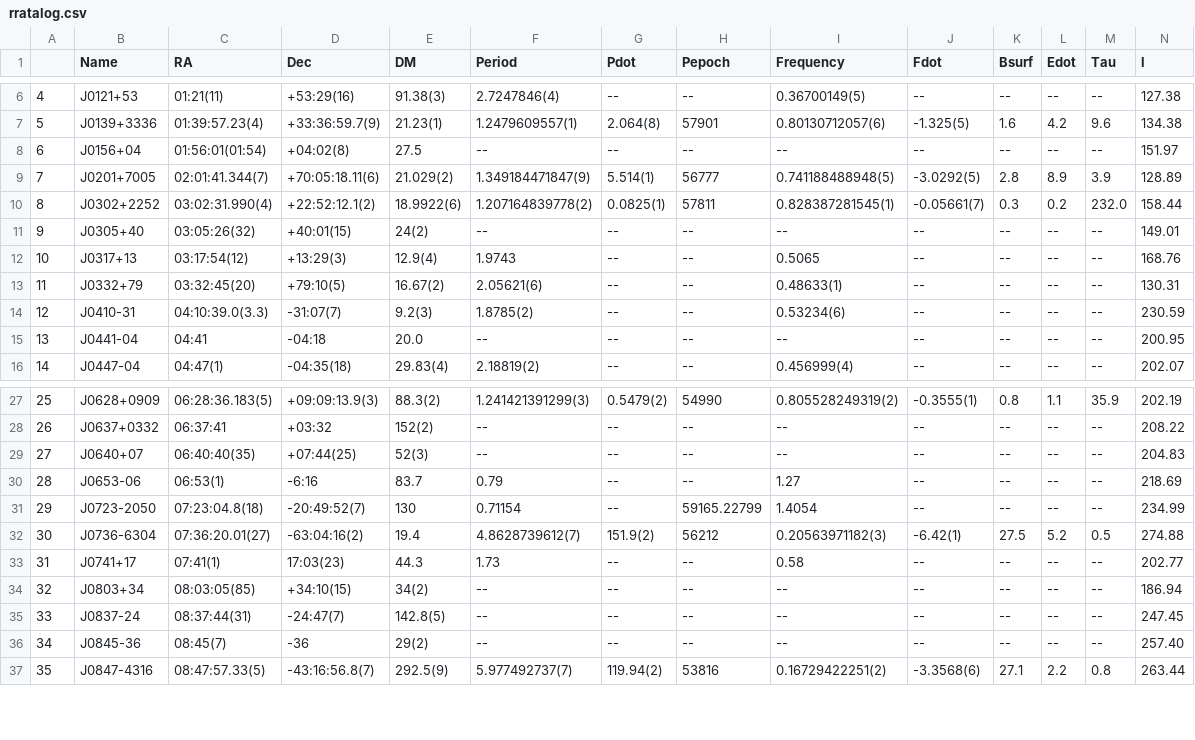
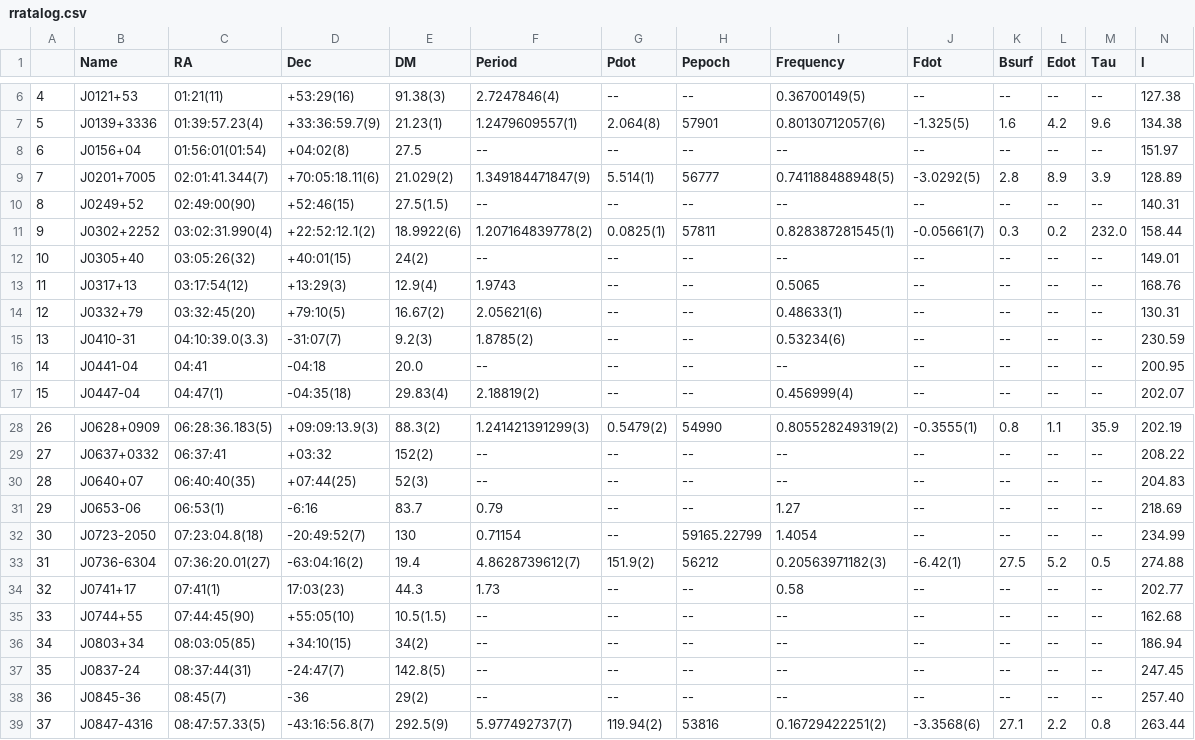
Before and after one commit to rratalog/rratalog, a CSV file: rratalog.csv, drawn as a sheet; only a part is shown, gaps mark what is left out; addresses are those after the commit; rows hold the shown columns only; the diff names each change by its address in the sheet, - before the commit and + after, or states it on an @@ line.

```diff
--- a/rratalog.csv
+++ b/rratalog.csv
+row 10: 8 | J0249+52 | 02:49:00(90) | +52:46(15) | 27.5(1.5) | -- | -- | -- | -- | -- | -- | -- | -- | 140.31
@@ column A renumbered from row 11 down @@
+row 35: 33 | J0744+55 | 07:44:45(90) | +55:05(10) | 10.5(1.5) | -- | -- | -- | -- | -- | -- | -- | -- | 162.68
```
Also changed, not shown: rratalog2.csv, 2 other files.
